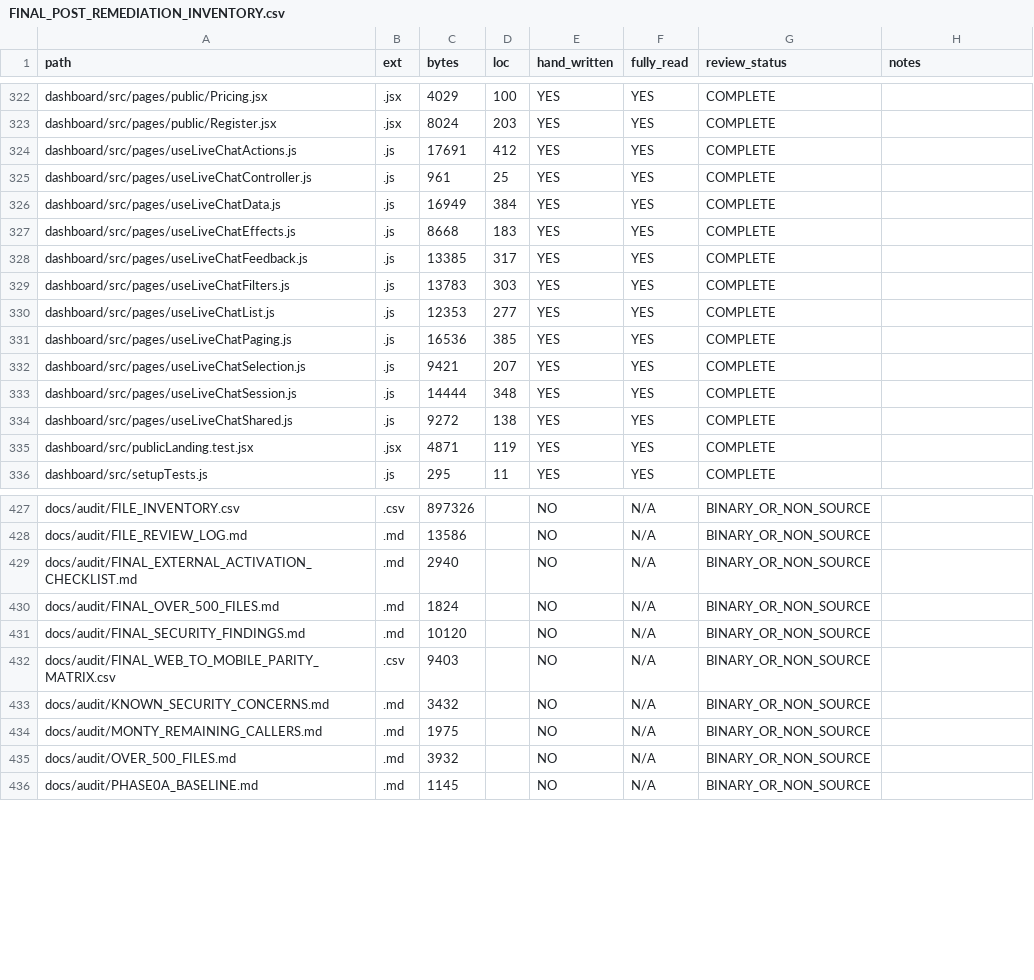
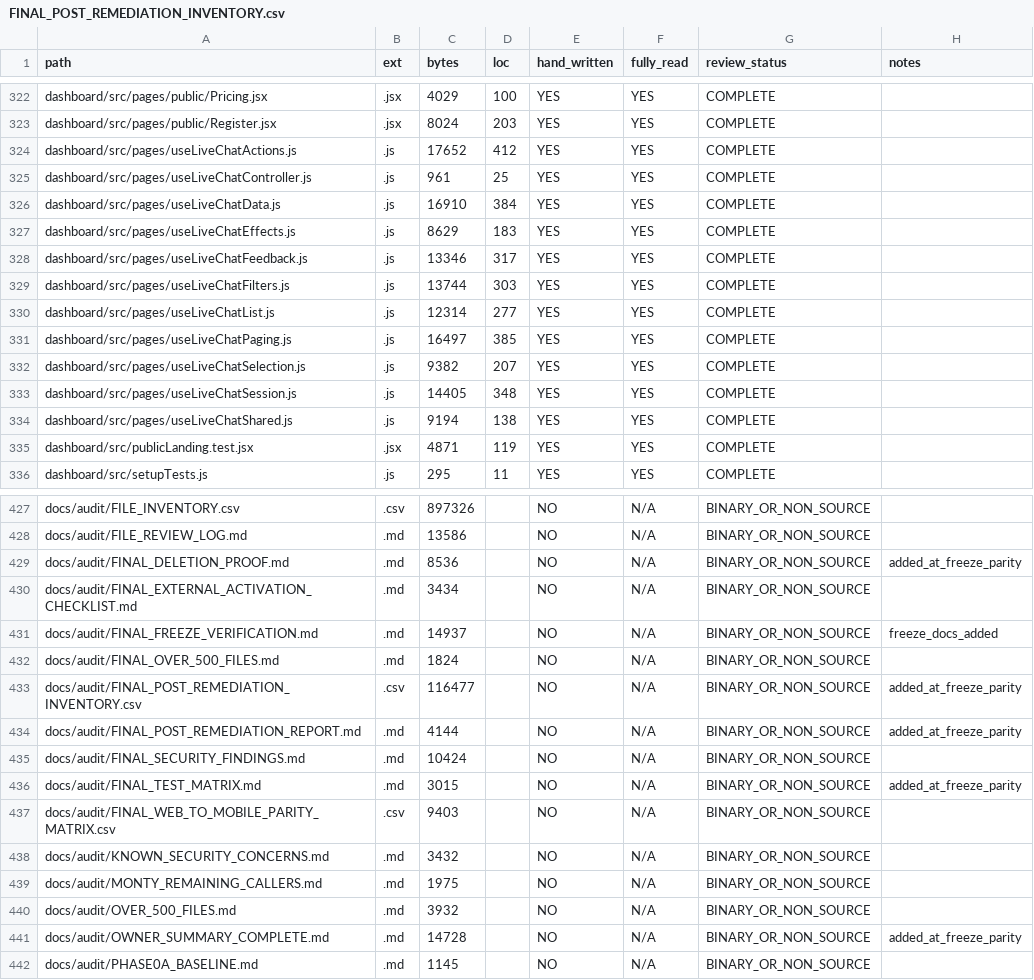
Before and after one commit to MahmoudAlZougbhi/linasbot-server, a CSV file: docs/audit/FINAL_POST_REMEDIATION_INVENTORY.csv, drawn as a sheet; only a part is shown, gaps mark what is left out; the diff covers the shown part only.

```diff
--- a/docs/audit/FINAL_POST_REMEDIATION_INVENTORY.csv
+++ b/docs/audit/FINAL_POST_REMEDIATION_INVENTORY.csv
@@ -323,13 +323,13 @@ dashboard/src/pages/public/Pricing.jsx,.jsx,4029,100,YES,YES,COMPLETE,
 dashboard/src/pages/public/Register.jsx,.jsx,8024,203,YES,YES,COMPLETE,
-dashboard/src/pages/useLiveChatActions.js,.js,17691,412,YES,YES,COMPLETE,
+dashboard/src/pages/useLiveChatActions.js,.js,17652,412,YES,YES,COMPLETE,
 dashboard/src/pages/useLiveChatController.js,.js,961,25,YES,YES,COMPLETE,
-dashboard/src/pages/useLiveChatData.js,.js,16949,384,YES,YES,COMPLETE,
-dashboard/src/pages/useLiveChatEffects.js,.js,8668,183,YES,YES,COMPLETE,
-dashboard/src/pages/useLiveChatFeedback.js,.js,13385,317,YES,YES,COMPLETE,
-dashboard/src/pages/useLiveChatFilters.js,.js,13783,303,YES,YES,COMPLETE,
-dashboard/src/pages/useLiveChatList.js,.js,12353,277,YES,YES,COMPLETE,
-dashboard/src/pages/useLiveChatPaging.js,.js,16536,385,YES,YES,COMPLETE,
-dashboard/src/pages/useLiveChatSelection.js,.js,9421,207,YES,YES,COMPLETE,
-dashboard/src/pages/useLiveChatSession.js,.js,14444,348,YES,YES,COMPLETE,
-dashboard/src/pages/useLiveChatShared.js,.js,9272,138,YES,YES,COMPLETE,
+dashboard/src/pages/useLiveChatData.js,.js,16910,384,YES,YES,COMPLETE,
+dashboard/src/pages/useLiveChatEffects.js,.js,8629,183,YES,YES,COMPLETE,
+dashboard/src/pages/useLiveChatFeedback.js,.js,13346,317,YES,YES,COMPLETE,
+dashboard/src/pages/useLiveChatFilters.js,.js,13744,303,YES,YES,COMPLETE,
+dashboard/src/pages/useLiveChatList.js,.js,12314,277,YES,YES,COMPLETE,
+dashboard/src/pages/useLiveChatPaging.js,.js,16497,385,YES,YES,COMPLETE,
+dashboard/src/pages/useLiveChatSelection.js,.js,9382,207,YES,YES,COMPLETE,
+dashboard/src/pages/useLiveChatSession.js,.js,14405,348,YES,YES,COMPLETE,
+dashboard/src/pages/useLiveChatShared.js,.js,9194,138,YES,YES,COMPLETE,
 dashboard/src/publicLanding.test.jsx,.jsx,4871,119,YES,YES,COMPLETE,
@@ -428,5 +428,10 @@ docs/audit/FILE_INVENTORY.csv,.csv,897326,,NO,N/A,BINARY_OR_NON_SOURCE,
 docs/audit/FILE_REVIEW_LOG.md,.md,13586,,NO,N/A,BINARY_OR_NON_SOURCE,
-docs/audit/FINAL_EXTERNAL_ACTIVATION_CHECKLIST.md,.md,2940,,NO,N/A,BINARY_OR_NON_SOURCE,
+docs/audit/FINAL_DELETION_PROOF.md,.md,8536,,NO,N/A,BINARY_OR_NON_SOURCE,added_at_freeze_parity
+docs/audit/FINAL_EXTERNAL_ACTIVATION_CHECKLIST.md,.md,3434,,NO,N/A,BINARY_OR_NON_SOURCE,
+docs/audit/FINAL_FREEZE_VERIFICATION.md,.md,14937,,NO,N/A,BINARY_OR_NON_SOURCE,freeze_docs_added
 docs/audit/FINAL_OVER_500_FILES.md,.md,1824,,NO,N/A,BINARY_OR_NON_SOURCE,
-docs/audit/FINAL_SECURITY_FINDINGS.md,.md,10120,,NO,N/A,BINARY_OR_NON_SOURCE,
+docs/audit/FINAL_POST_REMEDIATION_INVENTORY.csv,.csv,116477,,NO,N/A,BINARY_OR_NON_SOURCE,added_at_freeze_parity
+docs/audit/FINAL_POST_REMEDIATION_REPORT.md,.md,4144,,NO,N/A,BINARY_OR_NON_SOURCE,added_at_freeze_parity
+docs/audit/FINAL_SECURITY_FINDINGS.md,.md,10424,,NO,N/A,BINARY_OR_NON_SOURCE,
+docs/audit/FINAL_TEST_MATRIX.md,.md,3015,,NO,N/A,BINARY_OR_NON_SOURCE,added_at_freeze_parity
 docs/audit/FINAL_WEB_TO_MOBILE_PARITY_MATRIX.csv,.csv,9403,,NO,N/A,BINARY_OR_NON_SOURCE,
@@ -435,2 +440,3 @@ docs/audit/MONTY_REMAINING_CALLERS.md,.md,1975,,NO,N/A,BINARY_OR_NON_SOURCE,
 docs/audit/OVER_500_FILES.md,.md,3932,,NO,N/A,BINARY_OR_NON_SOURCE,
+docs/audit/OWNER_SUMMARY_COMPLETE.md,.md,14728,,NO,N/A,BINARY_OR_NON_SOURCE,added_at_freeze_parity
 docs/audit/PHASE0A_BASELINE.md,.md,1145,,NO,N/A,BINARY_OR_NON_SOURCE,
```
Also changed, not shown: 3 added rows and 28 edited cells elsewhere in this file, 6 other files.
